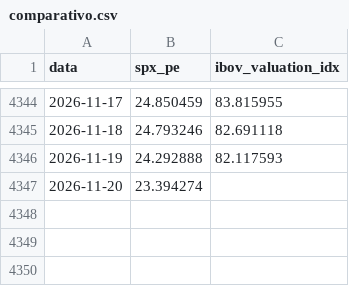
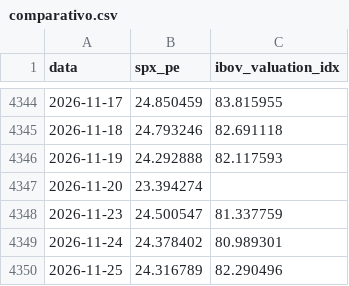
Before and after one commit to jmagomez/ibov-spx-pe-dashboard, a CSV file: data/processed/comparativo.csv, drawn as a sheet; only a part is shown, gaps mark what is left out.

```diff
--- a/data/processed/comparativo.csv
+++ b/data/processed/comparativo.csv
@@ -4347 +4347,4 @@ data,spx_pe,ibov_valuation_idx
 2026-11-20,23.394274,
+2026-11-23,24.500547,81.337759
+2026-11-24,24.378402,80.989301
+2026-11-25,24.316789,82.290496
```
Also changed, not shown: data/processed/ibov.csv, data/processed/ibov_composicao.csv, 7 other files.
